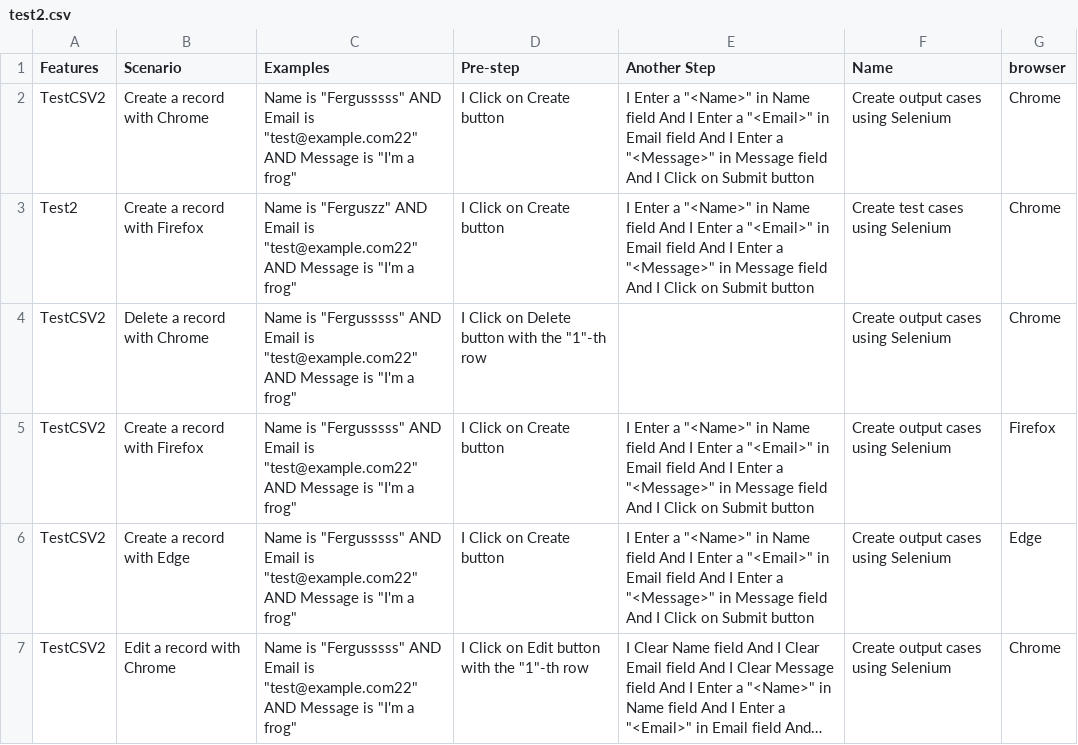
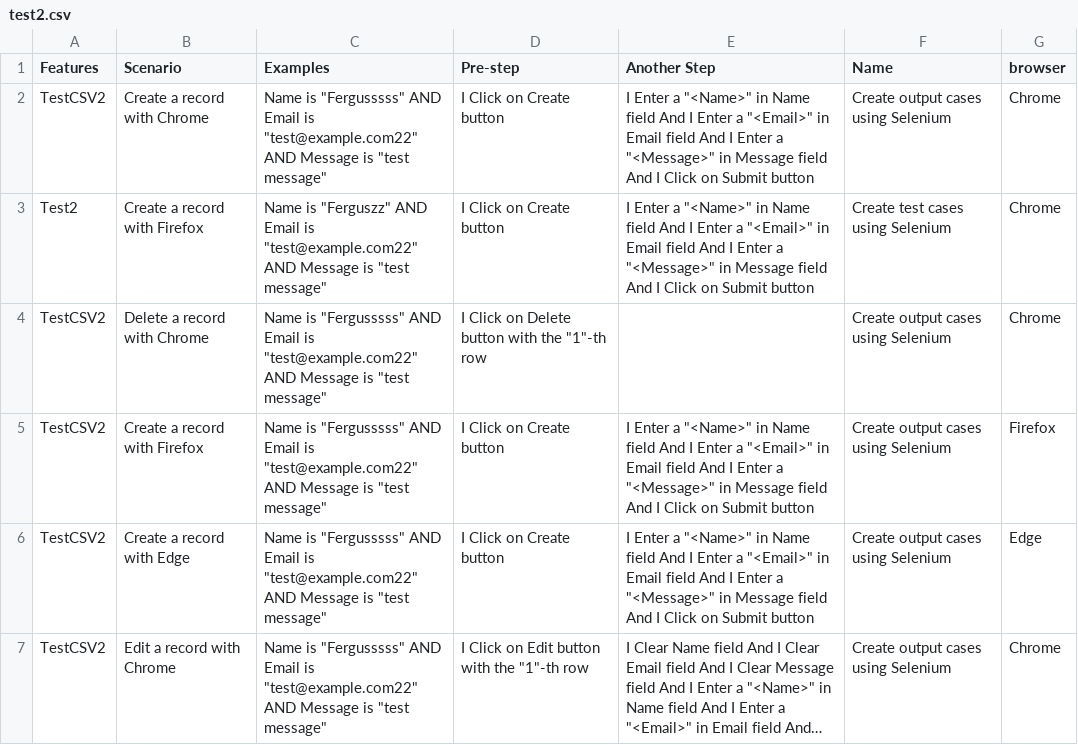
Before and after one commit to hcjolhn/CS5351-Course-Project-5, a CSV file: bdd/Features/test2.csv, drawn as a sheet; long unchanged cells end in …; the diff names each change by its address in the sheet, - before the commit and + after, or states it on an @@ line.

Commit message:
update message

```diff
--- a/bdd/Features/test2.csv
+++ b/bdd/Features/test2.csv
-C2 (Examples): …Message is "I'm a frog"
+C2 (Examples): …Message is "test message"
-C3 (Examples): …Message is "I'm a frog"
+C3 (Examples): …Message is "test message"
-C4:C7 (Examples): …Message is "I'm a frog"
+C4:C7 (Examples): …Message is "test message"
```
